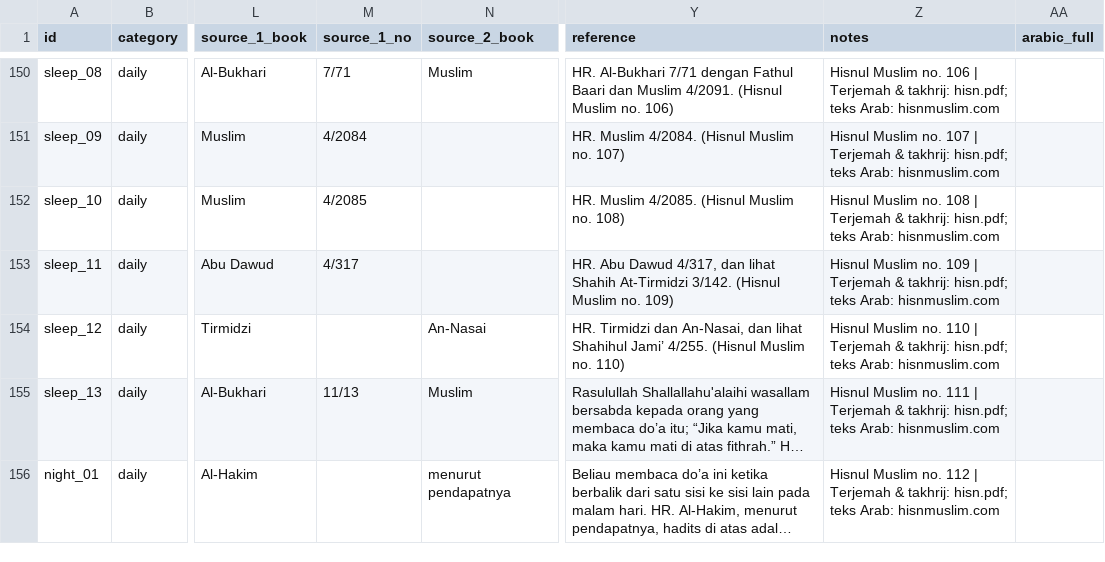
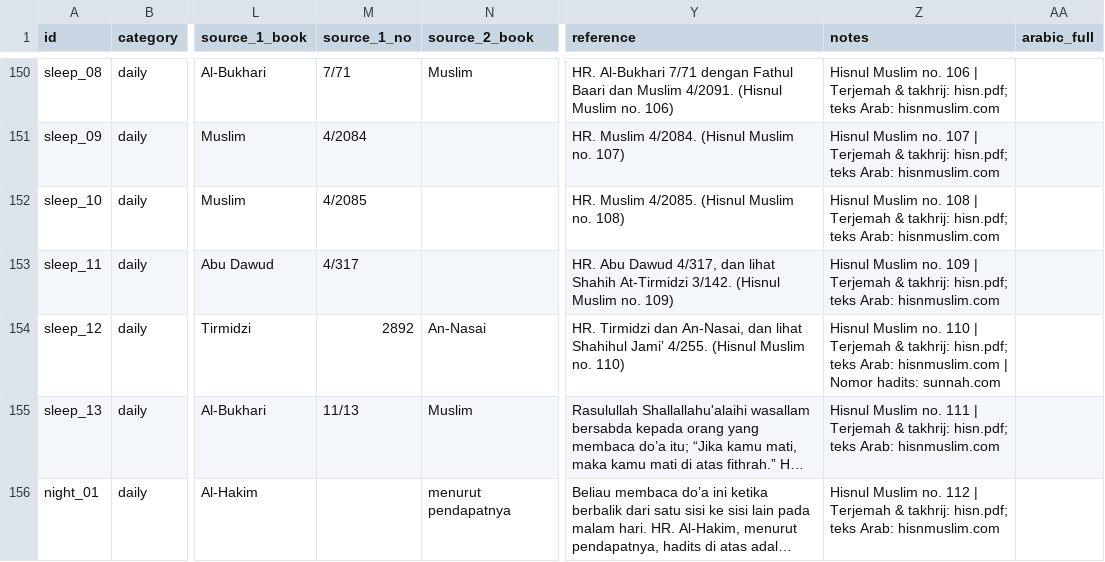
Before and after one commit to hystericmoon/muslimdaily, a CSV file: content/source/duas.csv, drawn as a sheet; only a part is shown, gaps mark what is left out; long unchanged cells end in …; the diff covers the shown part only; the diff names each change by its address in the sheet, - before the commit and + after, or states it on an @@ line.

```diff
--- a/content/source/duas.csv
+++ b/content/source/duas.csv
-M154 (source_1_no): (empty)
+M154 (source_1_no): 2892
-Z154 (notes): …Arab: hisnmuslim.com
+Z154 (notes): …Arab: hisnmuslim.com | Nomor hadits: sunnah.com
```
Also changed, not shown: 42 edited cells elsewhere in this file, 4 other files.
